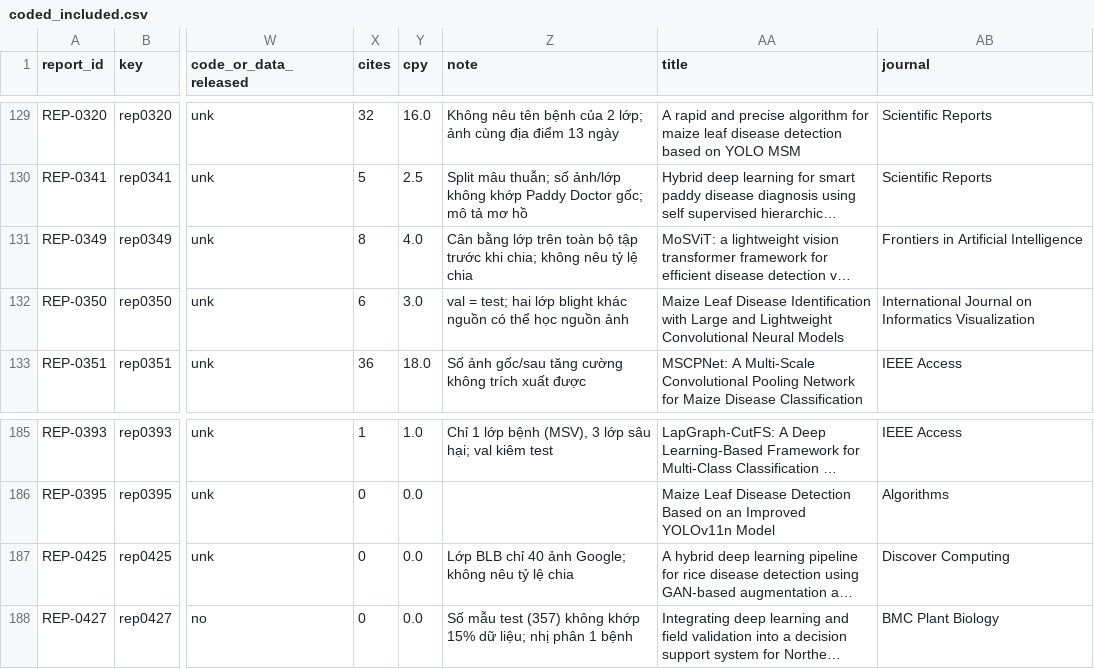
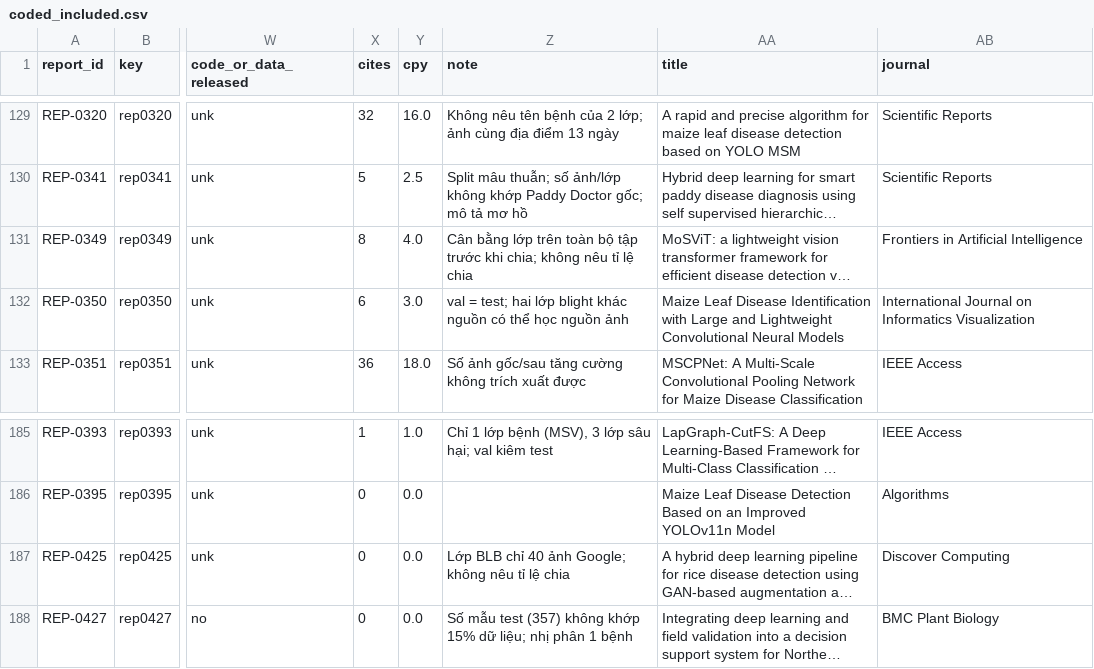
Before and after one commit to tonglethanhhai/rice-maize-leaf-disease-dl-review, a CSV file: 04_included/coded_included.csv, drawn as a sheet; only a part is shown, gaps mark what is left out; long unchanged cells end in …; the diff covers the shown part only; the diff names each change by its address in the sheet, - before the commit and + after, or states it on an @@ line.

```diff
--- a/04_included/coded_included.csv
+++ b/04_included/coded_included.csv
-Z131 (note): …không nêu tỷ lệ chia
+Z131 (note): …không nêu tỉ lệ chia
-Z187 (note): …không nêu tỷ lệ chia
+Z187 (note): …không nêu tỉ lệ chia
```
Also changed, not shown: 5 edited cells elsewhere in this file, 05_evidence_tables/evidence_included_studies.csv, 36 other files.
